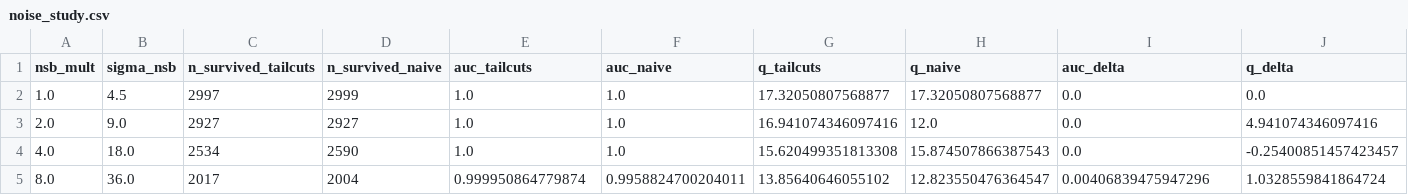
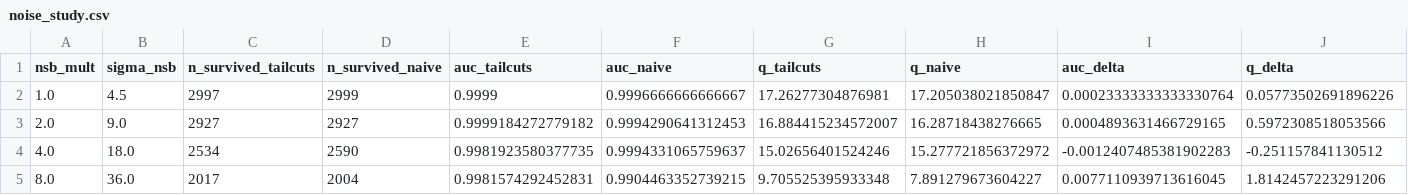
Before and after one commit to 10tan/cherenkovlens, a CSV file: results/noise_study.csv, drawn as a sheet.

```diff
--- a/results/noise_study.csv
+++ b/results/noise_study.csv
@@ -1,5 +1,5 @@
 nsb_mult,sigma_nsb,n_survived_tailcuts,n_survived_naive,auc_tailcuts,auc_naive,q_tailcuts,q_naive,auc_delta,q_delta
-1.0,4.5,2997,2999,1.0,1.0,17.32050807568877,17.32050807568877,0.0,0.0
-2.0,9.0,2927,2927,1.0,1.0,16.941074346097416,12.0,0.0,4.941074346097416
-4.0,18.0,2534,2590,1.0,1.0,15.620499351813308,15.874507866387543,0.0,-0.25400851457423457
-8.0,36.0,2017,2004,0.999950864779874,0.9958824700204011,13.85640646055102,12.823550476364547,0.00406839475947296,1.0328559841864724
+1.0,4.5,2997,2999,0.9999,0.9996666666666667,17.26277304876981,17.205038021850847,0.00023333333333330764,0.05773502691896226
+2.0,9.0,2927,2927,0.9999184272779182,0.9994290641312453,16.884415234572007,16.28718438276665,0.0004893631466729165,0.5972308518053566
+4.0,18.0,2534,2590,0.9981923580377735,0.9994331065759637,15.02656401524246,15.277721856372972,-0.0012407485381902283,-0.251157841130512
+8.0,36.0,2017,2004,0.9981574292452831,0.9904463352739215,9.705525395933348,7.891279673604227,0.0077110939713616045,1.8142457223291206
```
Also changed, not shown: 9 other files.
